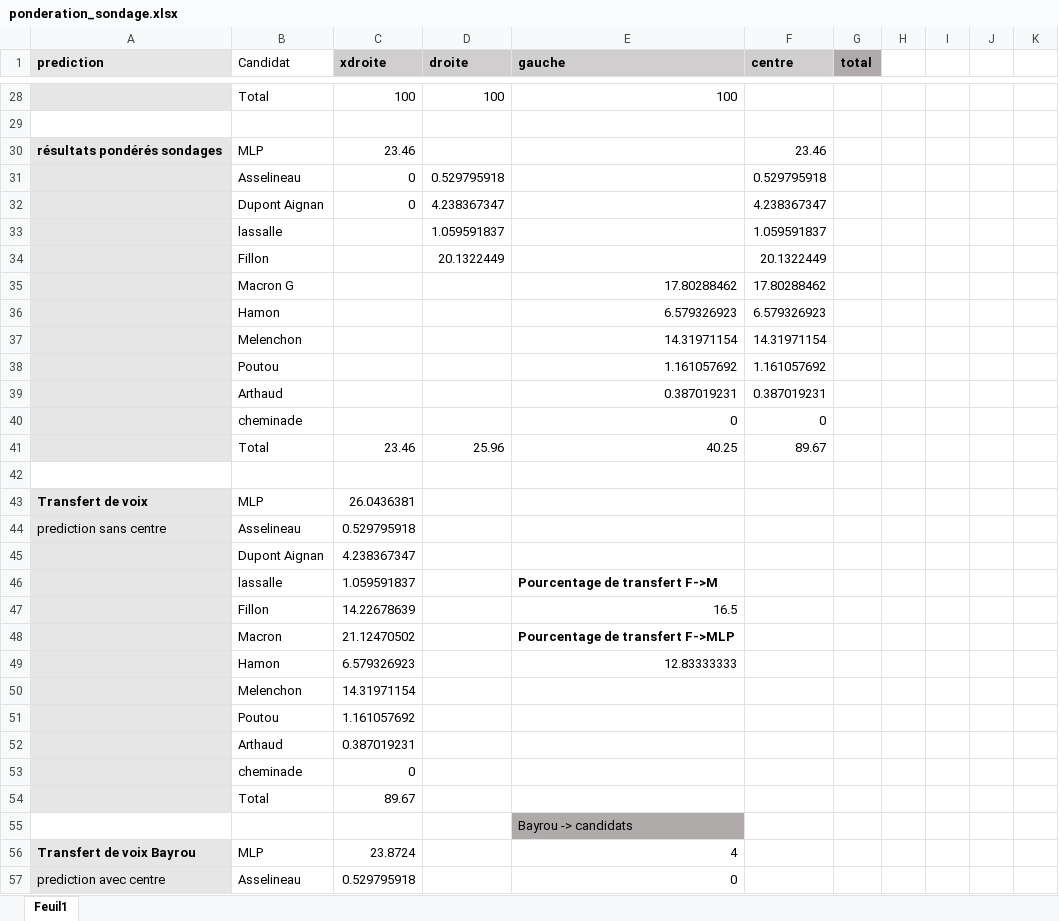
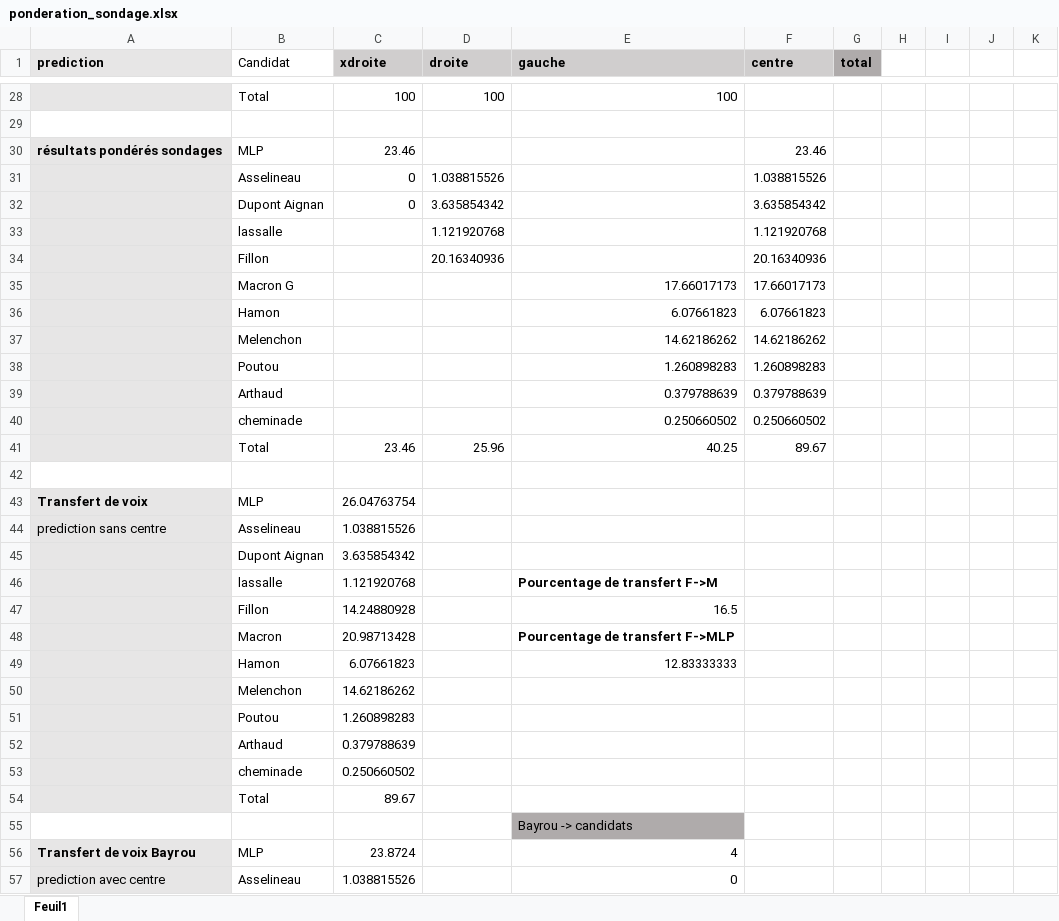
Before and after one commit to verycourt/Elections, an Excel workbook: Analyses/ponderation_sondage.xlsx, sheet Feuil1, drawn as a sheet; only a part is shown, gaps mark what is left out; values as stored, in another font and other column widths than the file's, no borders; removed rows and columns are numbered as before the commit, all else as after; the diff covers the shown part only; the diff names each change by its address in the sheet, - before the commit and + after, or states it on an @@ line.

```diff
--- a/Analyses/ponderation_sondage.xlsx (sheet Feuil1)
+++ b/Analyses/ponderation_sondage.xlsx (sheet Feuil1)
-D31 (droite): 0.529795918
+D31 (droite): 1.038815526
-F31 (centre): 0.529795918
+F31 (centre): 1.038815526
-D32 (droite): 4.238367347
+D32 (droite): 3.635854342
-F32 (centre): 4.238367347
+F32 (centre): 3.635854342
-row 33:  | lassalle |  | 1.059591837 |  | 1.059591837
-row 34:  | Fillon |  | 20.1322449 |  | 20.1322449
-row 35:  | Macron G |  |  | 17.80288462 | 17.80288462
-row 36:  | Hamon |  |  | 6.579326923 | 6.579326923
-row 37:  | Melenchon |  |  | 14.31971154 | 14.31971154
-row 38:  | Poutou |  |  | 1.161057692 | 1.161057692
-row 39:  | Arthaud |  |  | 0.387019231 | 0.387019231
-row 40:  | cheminade |  |  | 0 | 0
+row 33:  | lassalle |  | 1.121920768 |  | 1.121920768
+row 34:  | Fillon |  | 20.16340936 |  | 20.16340936
+row 35:  | Macron G |  |  | 17.66017173 | 17.66017173
+row 36:  | Hamon |  |  | 6.07661823 | 6.07661823
+row 37:  | Melenchon |  |  | 14.62186262 | 14.62186262
+row 38:  | Poutou |  |  | 1.260898283 | 1.260898283
+row 39:  | Arthaud |  |  | 0.379788639 | 0.379788639
+row 40:  | cheminade |  |  | 0.250660502 | 0.250660502
-C43 (xdroite): 26.0436381
+C43 (xdroite): 26.04763754
-C44 (xdroite): 0.529795918
+C44 (xdroite): 1.038815526
-C45 (xdroite): 4.238367347
+C45 (xdroite): 3.635854342
-C46 (xdroite): 1.059591837
+C46 (xdroite): 1.121920768
-C47 (xdroite): 14.22678639
+C47 (xdroite): 14.24880928
-C48 (xdroite): 21.12470502
+C48 (xdroite): 20.98713428
-C49 (xdroite): 6.579326923
+C49 (xdroite): 6.07661823
-C50 (xdroite): 14.31971154
+C50 (xdroite): 14.62186262
-C51 (xdroite): 1.161057692
+C51 (xdroite): 1.260898283
-C52 (xdroite): 0.387019231
+C52 (xdroite): 0.379788639
-C53 (xdroite): 0
+C53 (xdroite): 0.250660502
-C57 (xdroite): 0.529795918
+C57 (xdroite): 1.038815526
```
Also changed, not shown: 1 added row, 1 removed row and 29 edited cells elsewhere in this sheet, 2 other files.
